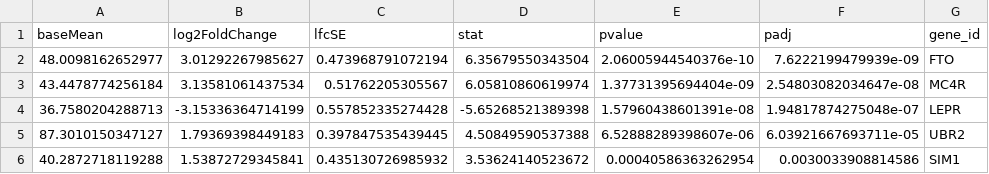
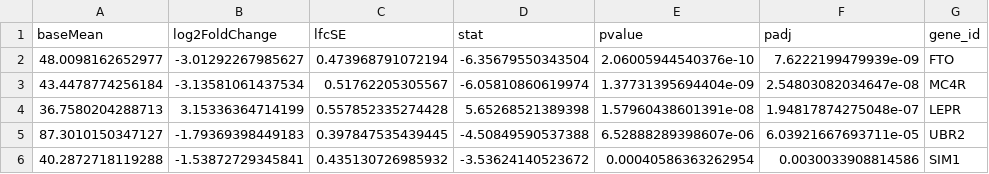
Before and after one commit to hernanhernandezmd-code/Grupo13Simsom, a CSV file: tables/genes_candidatos_DESeq2.csv, drawn as a sheet.

Commit message:
Análisis de DESeq2 y edgeR (Obeso1 vs Obeso2), actualicé todas las rutas de archivos, ajusté las direcciones de los cambios (fold changes) y agregué los nuevos archivos de resultados. Finalmente, modifiqué las tablas de genes candidatos, discusión y póster para reflejar esta nueva dirección.

```diff
--- a/tables/genes_candidatos_DESeq2.csv
+++ b/tables/genes_candidatos_DESeq2.csv
@@ -1,6 +1,6 @@
 "baseMean","log2FoldChange","lfcSE","stat","pvalue","padj","gene_id"
-48.0098162652977,3.01292267985627,0.473968791072194,6.35679550343504,2.06005944540376e-10,7.6222199479939e-09,"FTO"
-43.4478774256184,3.13581061437534,0.51762205305567,6.05810860619974,1.37731395694404e-09,2.54803082034647e-08,"MC4R"
-36.7580204288713,-3.15336364714199,0.557852335274428,-5.65268521389398,1.57960438601391e-08,1.94817874275048e-07,"LEPR"
-87.3010150347127,1.79369398449183,0.397847535439445,4.50849590537388,6.52888289398607e-06,6.03921667693711e-05,"UBR2"
-40.2872718119288,1.53872729345841,0.435130726985932,3.53624140523672,0.00040586363262954,0.0030033908814586,"SIM1"
+48.0098162652977,-3.01292267985627,0.473968791072194,-6.35679550343504,2.06005944540376e-10,7.6222199479939e-09,"FTO"
+43.4478774256184,-3.13581061437534,0.51762205305567,-6.05810860619974,1.37731395694404e-09,2.54803082034647e-08,"MC4R"
+36.7580204288713,3.15336364714199,0.557852335274428,5.65268521389398,1.57960438601391e-08,1.94817874275048e-07,"LEPR"
+87.3010150347127,-1.79369398449183,0.397847535439445,-4.50849590537388,6.52888289398607e-06,6.03921667693711e-05,"UBR2"
+40.2872718119288,-1.53872729345841,0.435130726985932,-3.53624140523672,0.00040586363262954,0.0030033908814586,"SIM1"
```
Also changed, not shown: tables/genes_candidatos_edgeR.csv, tables/genes_significativos_para_poster.csv, 14 other files.
